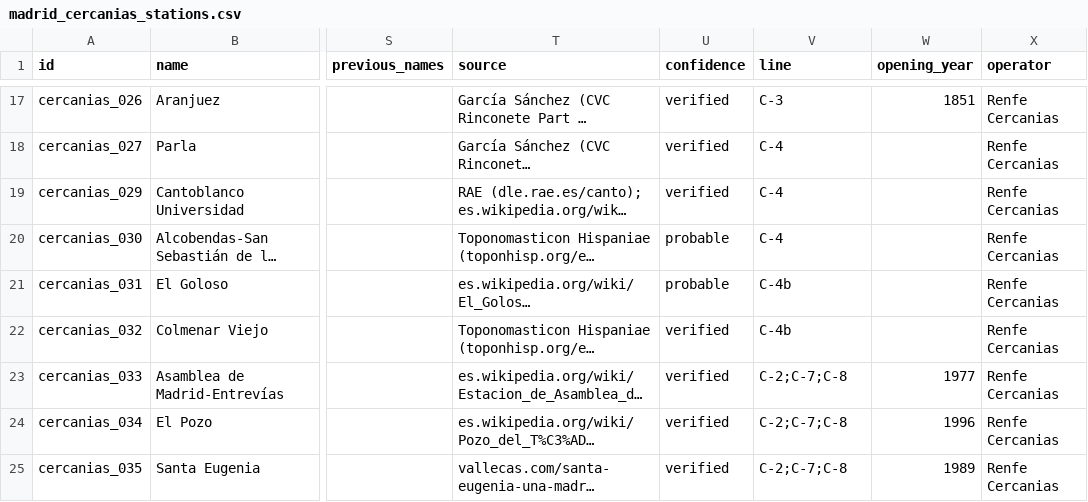
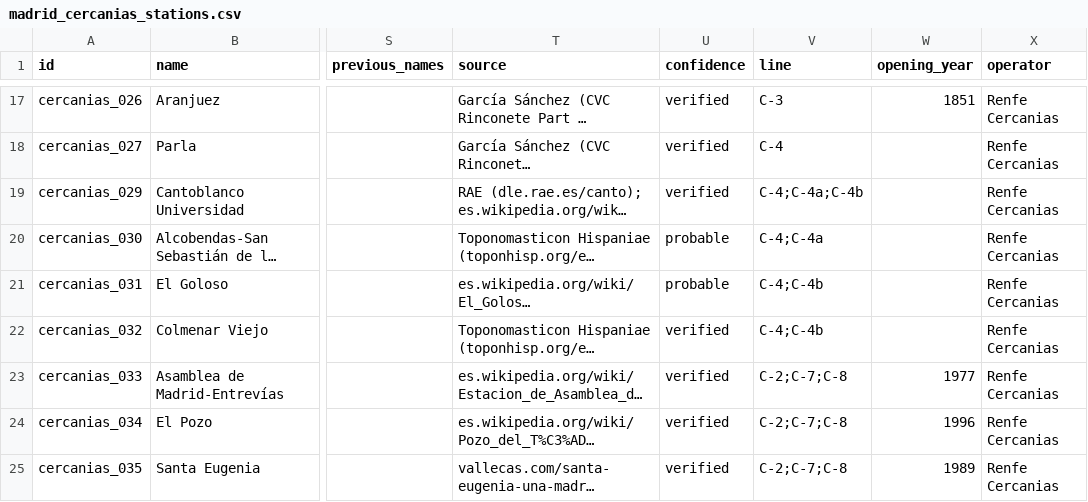
Before and after one commit to lbm364dl/toponyms-origins, a CSV file: data/madrid_cercanias_stations.csv, drawn as a sheet; only a part is shown, gaps mark what is left out; long unchanged cells end in …; the diff covers the shown part only; the diff names each change by its address in the sheet, - before the commit and + after, or states it on an @@ line.

```diff
--- a/data/madrid_cercanias_stations.csv
+++ b/data/madrid_cercanias_stations.csv
-V19 (line): C-4
+V19 (line): C-4;C-4a;C-4b
-V20 (line): C-4
+V20 (line): C-4;C-4a
-V21:V22 (line): C-4b
+V21:V22 (line): C-4;C-4b
```
Also changed, not shown: 1 added row and 48 edited cells elsewhere in this file, data/madrid_metro_ligero_stations.csv, data/madrid_metro_stations.csv, 6 other files.
